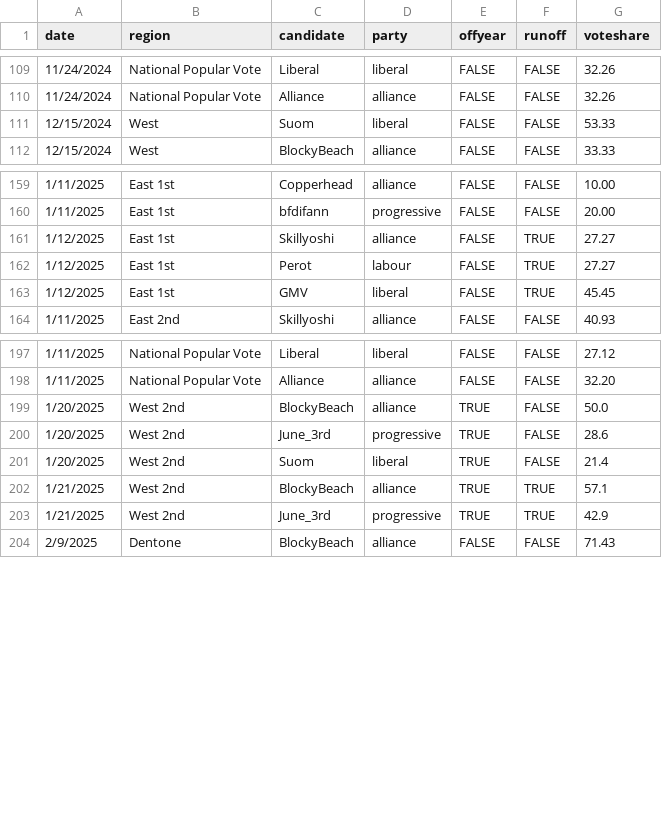
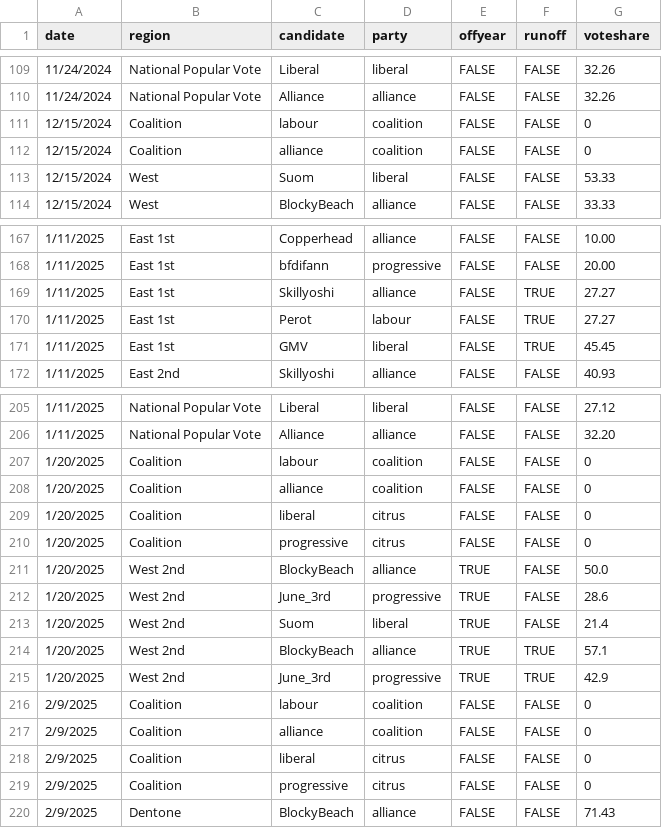
Before and after one commit to jacksonjude/USA-Election-Map, a CSV file: csv-sources/jju-past-house.csv, drawn as a sheet; only a part is shown, gaps mark what is left out; the diff covers the shown part only.

Commit message:
JJU instant runoff support

```diff
--- a/csv-sources/jju-past-house.csv
+++ b/csv-sources/jju-past-house.csv
@@ -110,2 +110,4 @@ date,region,candidate,party,offyear,runoff,voteshare
 11/24/2024,National Popular Vote,Alliance,alliance,FALSE,FALSE,32.26
+12/15/2024,Coalition,labour,coalition,FALSE,FALSE,0
+12/15/2024,Coalition,alliance,coalition,FALSE,FALSE,0
 12/15/2024,West,Suom,liberal,FALSE,FALSE,53.33
@@ -160,5 +168,5 @@ date,region,candidate,party,offyear,runoff,voteshare
 1/11/2025,East 1st,bfdifann,progressive,FALSE,FALSE,20.00
-1/12/2025,East 1st,Skillyoshi,alliance,FALSE,TRUE,27.27
-1/12/2025,East 1st,Perot,labour,FALSE,TRUE,27.27
-1/12/2025,East 1st,GMV,liberal,FALSE,TRUE,45.45
+1/11/2025,East 1st,Skillyoshi,alliance,FALSE,TRUE,27.27
+1/11/2025,East 1st,Perot,labour,FALSE,TRUE,27.27
+1/11/2025,East 1st,GMV,liberal,FALSE,TRUE,45.45
 1/11/2025,East 2nd,Skillyoshi,alliance,FALSE,FALSE,40.93
@@ -198,2 +206,6 @@ date,region,candidate,party,offyear,runoff,voteshare
 1/11/2025,National Popular Vote,Alliance,alliance,FALSE,FALSE,32.20
+1/20/2025,Coalition,labour,coalition,FALSE,FALSE,0
+1/20/2025,Coalition,alliance,coalition,FALSE,FALSE,0
+1/20/2025,Coalition,liberal,citrus,FALSE,FALSE,0
+1/20/2025,Coalition,progressive,citrus,FALSE,FALSE,0
 1/20/2025,West 2nd,BlockyBeach,alliance,TRUE,FALSE,50.0
@@ -201,4 +213,8 @@ date,region,candidate,party,offyear,runoff,voteshare
 1/20/2025,West 2nd,Suom,liberal,TRUE,FALSE,21.4
-1/21/2025,West 2nd,BlockyBeach,alliance,TRUE,TRUE,57.1
-1/21/2025,West 2nd,June_3rd,progressive,TRUE,TRUE,42.9
+1/20/2025,West 2nd,BlockyBeach,alliance,TRUE,TRUE,57.1
+1/20/2025,West 2nd,June_3rd,progressive,TRUE,TRUE,42.9
+2/9/2025,Coalition,labour,coalition,FALSE,FALSE,0
+2/9/2025,Coalition,alliance,coalition,FALSE,FALSE,0
+2/9/2025,Coalition,liberal,citrus,FALSE,FALSE,0
+2/9/2025,Coalition,progressive,citrus,FALSE,FALSE,0
 2/9/2025,Dentone,BlockyBeach,alliance,FALSE,FALSE,71.43
```
Also changed, not shown: 6 added rows and 38 edited cells elsewhere in this file, 2 other files.
